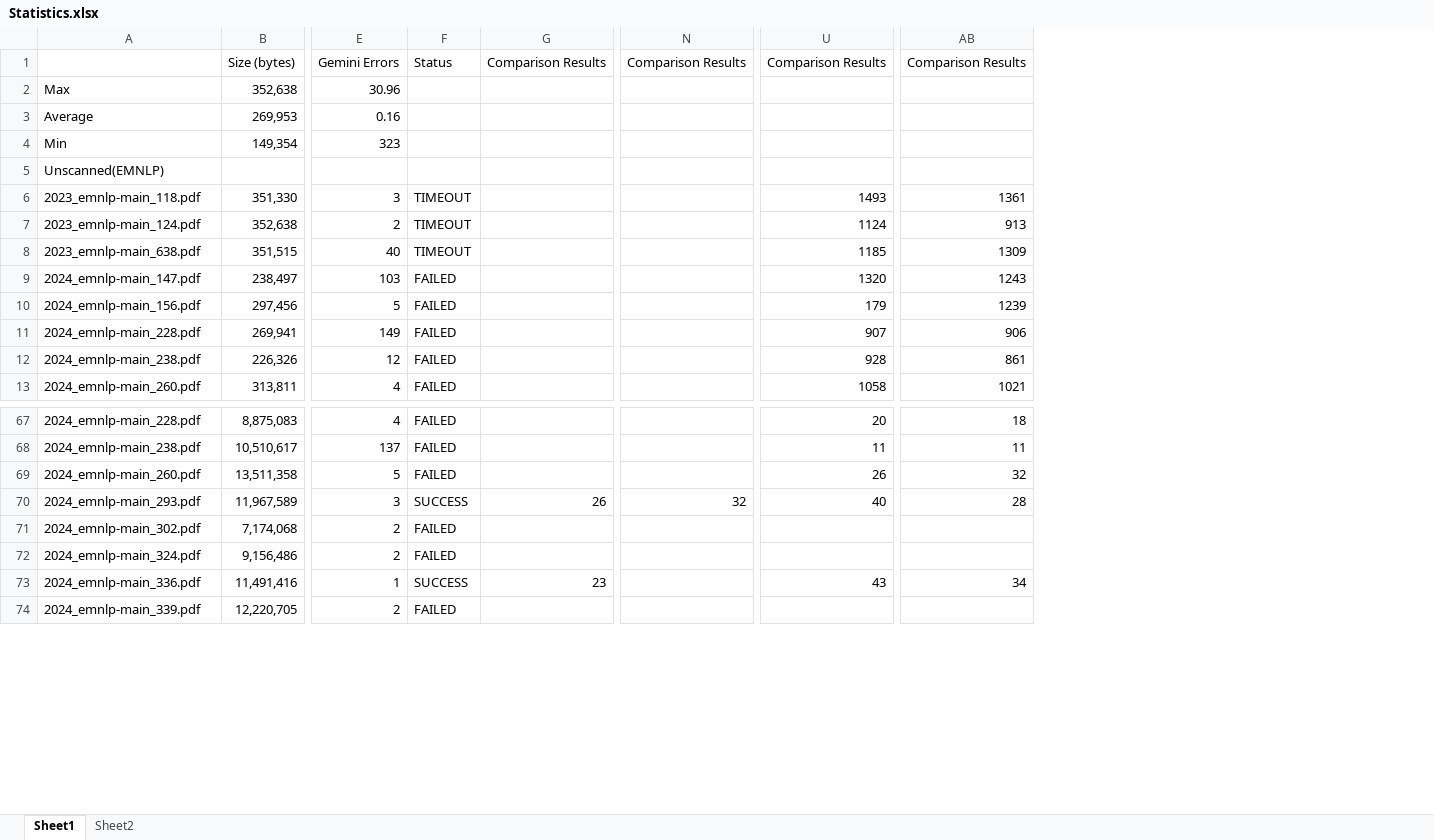
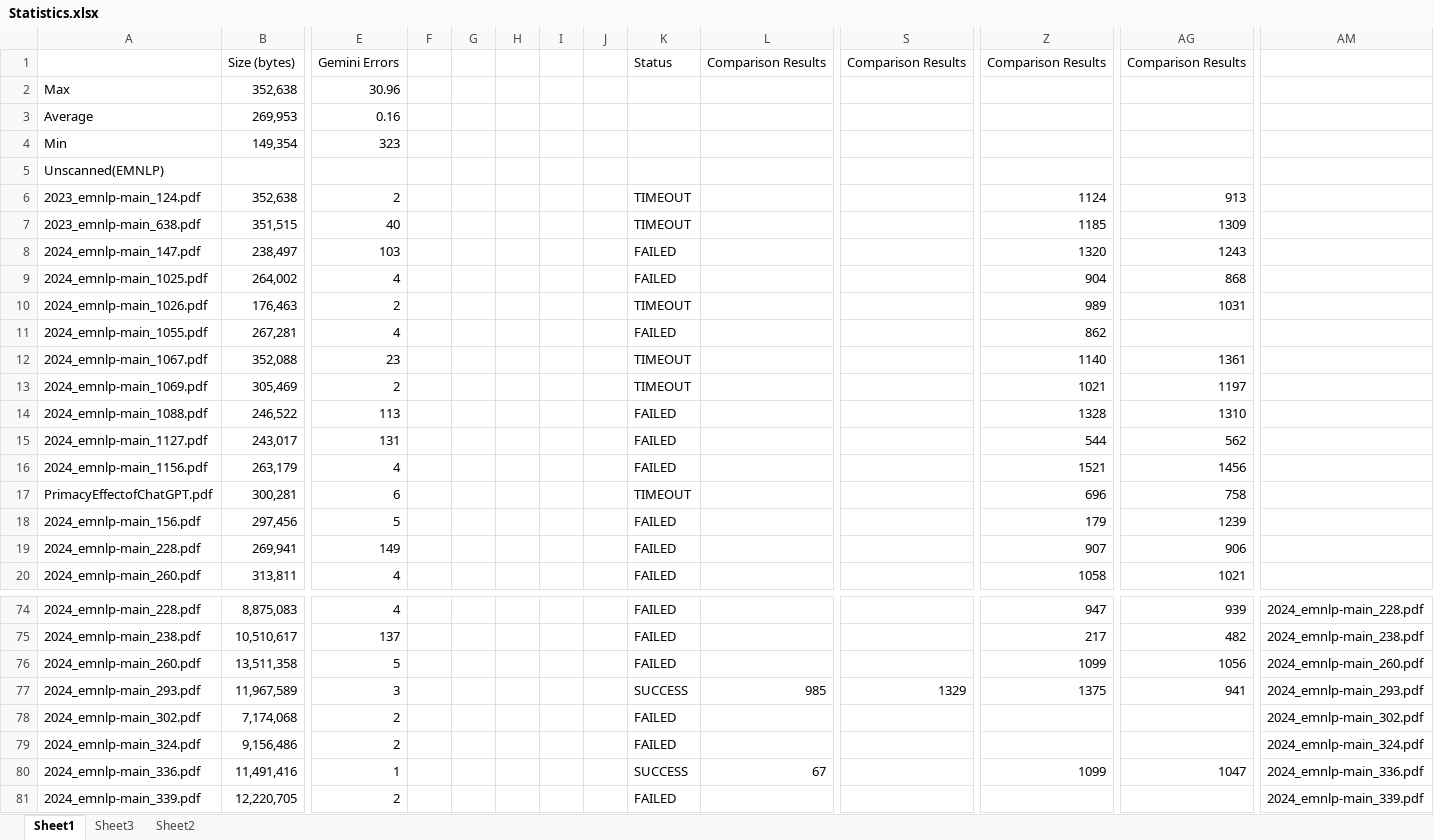
Before and after one commit to Mrpoink/LLM-Assisted-PDF-to-LaTeX-Conversion-for-Academic-Document-Management, an Excel workbook: Statistics.xlsx, sheet Sheet1, drawn as a sheet; only a part is shown, gaps mark what is left out; values as stored, in another font and other column widths than the file's, no borders; charts and pictures and conditional formats not drawn; addresses are those after the commit; rows hold the shown columns only; the diff covers the shown part only; the diff names each change by its address in the sheet, - before the commit and + after, or states it on an @@ line.

Commit message:
Updated Statistics sheet

```diff
--- a/Statistics.xlsx (sheet Sheet1)
+++ b/Statistics.xlsx (sheet Sheet1)
+sheet tab: Sheet3
+column F, empty
+column G, empty
+column H, empty
+column I, empty
+column J, empty
+column AM, rows 74-81: 2024_emnlp-main_228.pdf | 2024_emnlp-main_238.pdf | 2024_emnlp-main_260.pdf | 2024_emnlp-main_293.pdf | 2024_emnlp-main_302.pdf | 2024_emnlp-main_324.pdf | 2024_emnlp-main_336.pdf | 2024_emnlp-main_339.pdf
@@ row 6 moved to row 54: 2023_emnlp-main_118.pdf @@
@@ row 45 moved to row 9: 2024_emnlp-main_1025.pdf @@
@@ row 46 moved to row 10: 2024_emnlp-main_1026.pdf @@
@@ row 47 moved to row 11: 2024_emnlp-main_1055.pdf @@
@@ row 48 moved to row 12: 2024_emnlp-main_1067.pdf @@
@@ row 49 moved to row 13: 2024_emnlp-main_1069.pdf @@
@@ row 50 moved to row 14: 2024_emnlp-main_1088.pdf @@
@@ row 51 moved to row 15: 2024_emnlp-main_1127.pdf @@
@@ row 52 moved to row 16: 2024_emnlp-main_1156.pdf @@
+row 17: PrimacyEffectofChatGPT.pdf | 300,281 | 6 |  |  |  |  |  | TIMEOUT |  |  | 696 | 758
@@ row 12 moved to row 52: 2024_emnlp-main_238.pdf @@
-Z74: 20
+Z74: 947
-AG74: 18
+AG74: 939
-Z75: 11
+Z75: 217
-AG75: 11
+AG75: 482
-Z76: 26
+Z76: 1099
-AG76: 32
+AG76: 1056
-L77: 26
+L77: 985
-S77: 32
+S77: 1329
-Z77: 40
+Z77: 1375
-AG77: 28
+AG77: 941
-L80: 23
+L80: 67
-Z80: 43
+Z80: 1099
-AG80: 34
+AG80: 1047
```
Also changed, not shown: 19 added rows and 124 edited cells elsewhere in this sheet, formulas that keep their value, charts or pictures.
